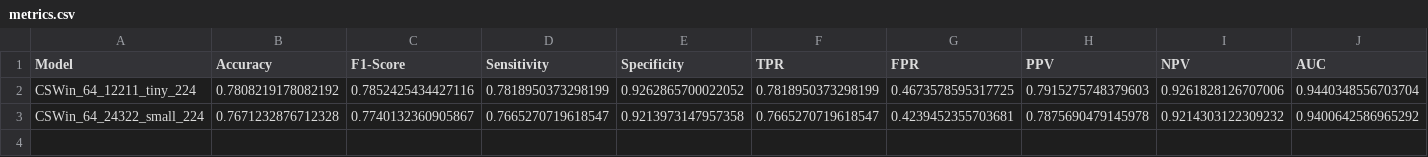
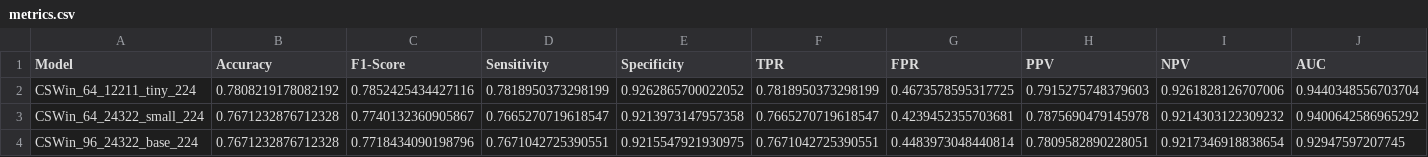
Before and after one commit to GrantPerkins/CSWin-Transformer, a CSV file: model_metrics/metrics.csv, drawn as a sheet; only a part is shown; rows hold the shown columns only; the diff names each change by its address in the sheet, - before the commit and + after, or states it on an @@ line.

Commit message:
Train base

```diff
--- a/model_metrics/metrics.csv
+++ b/model_metrics/metrics.csv
+row 4: CSWin_96_24322_base_224 | 0.7671232876712328 | 0.7718434090198796 | 0.7671042725390551 | 0.9215547921930975 | 0.7671042725390551 | 0.4483973048440814 | 0.7809582890228051 | 0.9217346918838654 | 0.92947597207745
```
Also changed, not shown: 11 other files.
